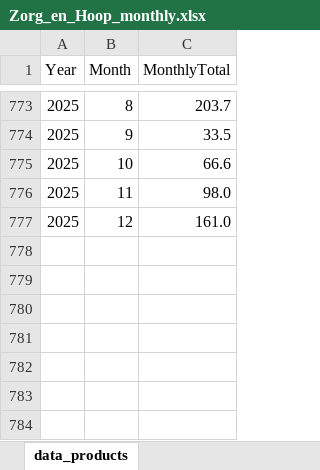
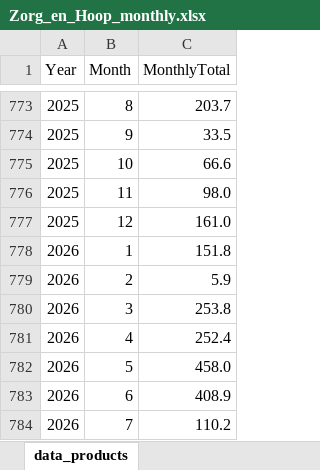
Before and after one commit to Felicia123-prog/suriname-rainfall-analysis, an Excel workbook: data/Zorg_en_Hoop_monthly.xlsx, sheet data_products, drawn as a sheet; only a part is shown, gaps mark what is left out; values as stored, in another font and other column widths than the file's, no borders; the diff names each change by its address in the sheet, - before the commit and + after, or states it on an @@ line.

Commit message:
Add files via upload

```diff
--- a/data/Zorg_en_Hoop_monthly.xlsx (sheet data_products)
+++ b/data/Zorg_en_Hoop_monthly.xlsx (sheet data_products)
+row 778: 2026 | 1 | 151.8
+row 779: 2026 | 2 | 5.9
+row 780: 2026 | 3 | 253.8
+row 781: 2026 | 4 | 252.4
+row 782: 2026 | 5 | 458.0
+row 783: 2026 | 6 | 408.9
+row 784: 2026 | 7 | 110.2
```
